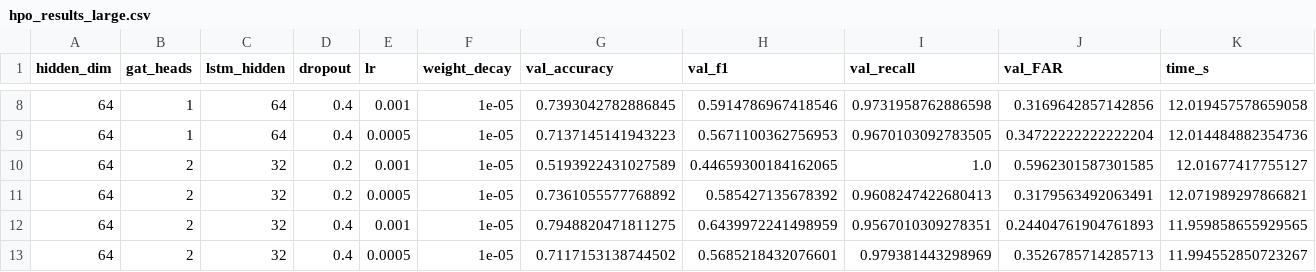
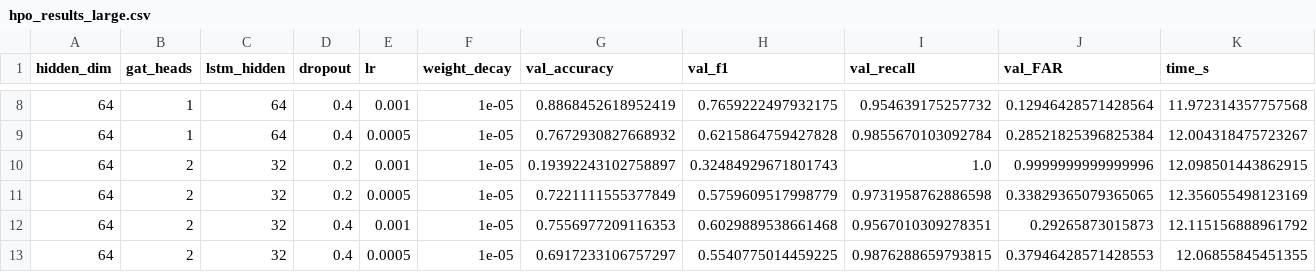
Before and after one commit to sadikmahmudadive/Temporal-Explainable-GNN-for-Real-Time-Intrusion-Detection-on-Dynamic-Network-Graphs, a CSV file: evaluation/hpo_results_large.csv, drawn as a sheet; only a part is shown, gaps mark what is left out; the diff covers the shown part only.

```diff
--- a/evaluation/hpo_results_large.csv
+++ b/evaluation/hpo_results_large.csv
@@ -8,6 +8,6 @@ hidden_dim,gat_heads,lstm_hidden,dropout,lr,weight_decay,val_accuracy,val_f1,val
-64,1,64,0.4,0.001,1e-05,0.7393042782886845,0.5914786967418546,0.9731958762886598,0.3169642857142856,12.019457578659058
-64,1,64,0.4,0.0005,1e-05,0.7137145141943223,0.5671100362756953,0.9670103092783505,0.34722222222222204,12.014484882354736
-64,2,32,0.2,0.001,1e-05,0.5193922431027589,0.44659300184162065,1.0,0.5962301587301585,12.01677417755127
-64,2,32,0.2,0.0005,1e-05,0.7361055577768892,0.585427135678392,0.9608247422680413,0.3179563492063491,12.071989297866821
-64,2,32,0.4,0.001,1e-05,0.7948820471811275,0.6439972241498959,0.9567010309278351,0.24404761904761893,11.959858655929565
-64,2,32,0.4,0.0005,1e-05,0.7117153138744502,0.5685218432076601,0.979381443298969,0.3526785714285713,11.994552850723267
+64,1,64,0.4,0.001,1e-05,0.8868452618952419,0.7659222497932175,0.954639175257732,0.12946428571428564,11.972314357757568
+64,1,64,0.4,0.0005,1e-05,0.7672930827668932,0.6215864759427828,0.9855670103092784,0.28521825396825384,12.004318475723267
+64,2,32,0.2,0.001,1e-05,0.19392243102758897,0.32484929671801743,1.0,0.9999999999999996,12.098501443862915
+64,2,32,0.2,0.0005,1e-05,0.7221111555377849,0.5759609517998779,0.9731958762886598,0.33829365079365065,12.356055498123169
+64,2,32,0.4,0.001,1e-05,0.7556977209116353,0.6029889538661468,0.9567010309278351,0.29265873015873,12.115156888961792
+64,2,32,0.4,0.0005,1e-05,0.6917233106757297,0.5540775014459225,0.9876288659793815,0.37946428571428553,12.06855845451355
```
Also changed, not shown: 1 added row, 1 removed row and 103 edited cells elsewhere in this file, evaluation/explain/edge_attr_scores_snapshot_0.csv, evaluation/explain/edge_attr_scores_snapshot_1.csv, 27 other files.
